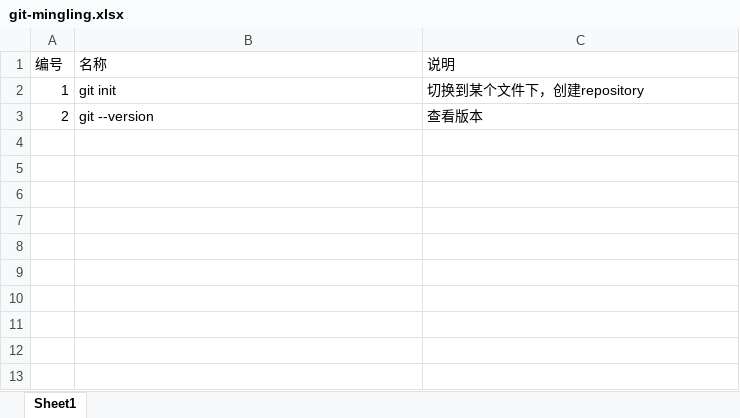
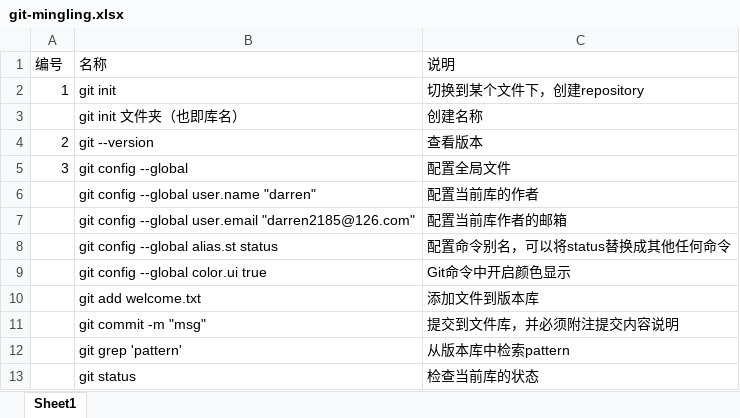
Before and after one commit to darren2185/learngit, an Excel workbook: git-mingling.xlsx, sheet Sheet1, drawn as a sheet; values as stored, in another font and other column widths than the file's, no borders; the diff names each change by its address in the sheet, - before the commit and + after, or states it on an @@ line.

Commit message:
修改命令集合

```diff
--- a/git-mingling.xlsx (sheet Sheet1)
+++ b/git-mingling.xlsx (sheet Sheet1)
+row 3:  | git init 文件夹（也即库名） | 创建名称
+row 5: 3 | git config --global | 配置全局文件
+row 6:  | git config --global user.name "darren" | 配置当前库的作者
+row 7:  | git config --global user.email "darren2185@126.com" | 配置当前库作者的邮箱
+row 8:  | git config --global alias.st status | 配置命令别名，可以将status替换成其他任何命令
+row 9:  | git config --global color.ui true | Git命令中开启颜色显示
+row 10:  | git add welcome.txt | 添加文件到版本库
+row 11:  | git commit -m "msg" | 提交到文件库，并必须附注提交内容说明
+row 12:  | git grep 'pattern' | 从版本库中检索pattern
+row 13:  | git status | 检查当前库的状态
```
